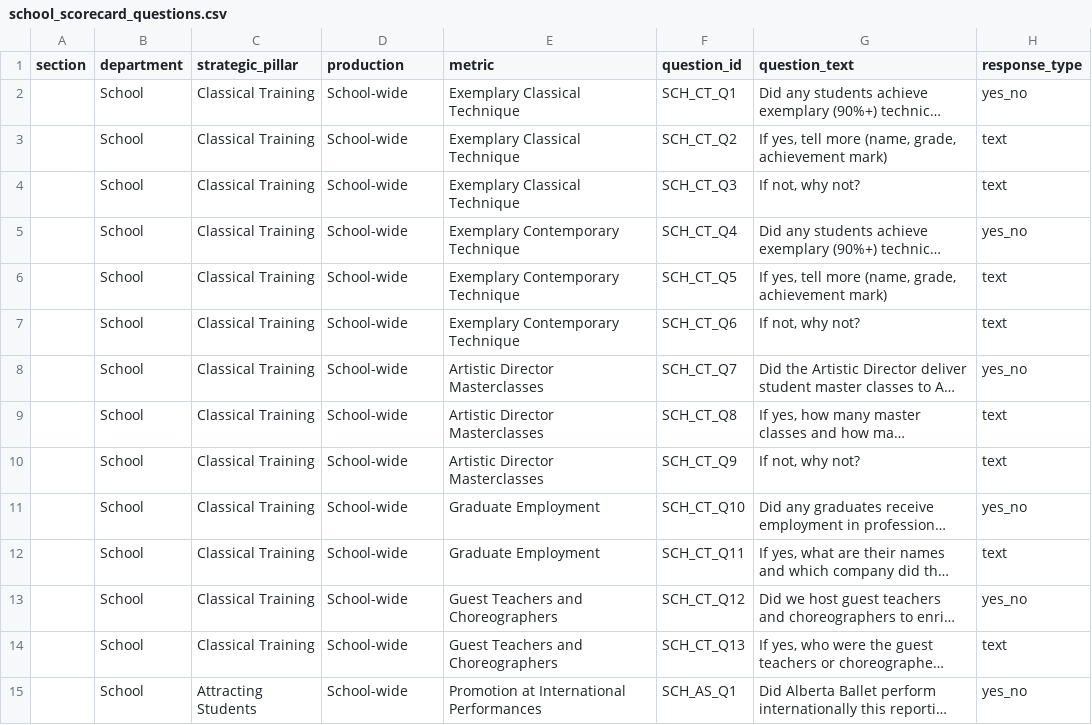
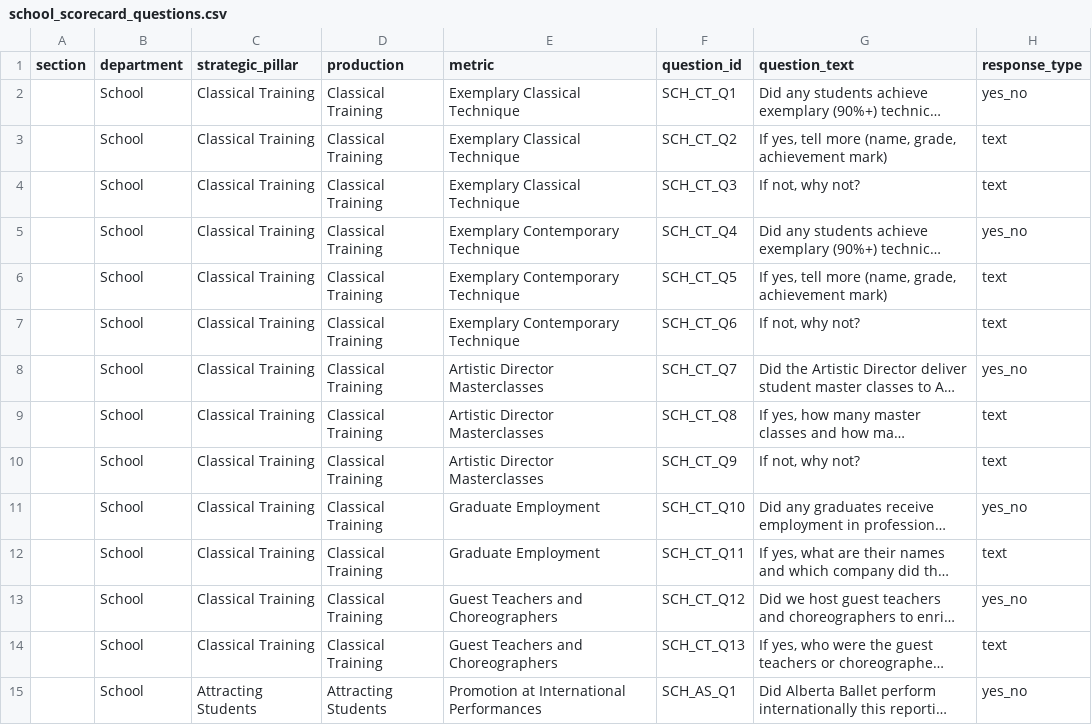
Before and after one commit to chrisrobingeorge-ai/scorecard, a CSV file: data/school_scorecard_questions.csv, drawn as a sheet; only a part is shown; long unchanged cells end in …; the diff covers the shown part only; the diff names each change by its address in the sheet, - before the commit and + after, or states it on an @@ line.

Commit message:
Update school scorecard questions for clarity

```diff
--- a/data/school_scorecard_questions.csv
+++ b/data/school_scorecard_questions.csv
-D2:D14 (production): School-wide
+D2:D14 (production): Classical Training
-D15 (production): School-wide
+D15 (production): Attracting Students
```
Also changed, not shown: 39 edited cells elsewhere in this file.
